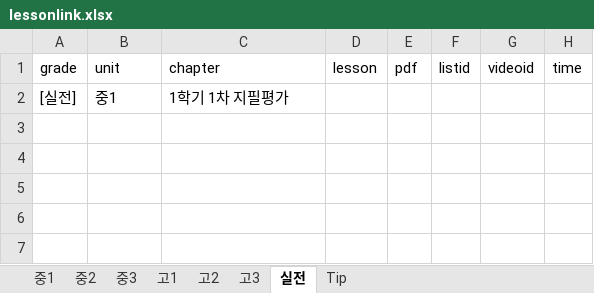
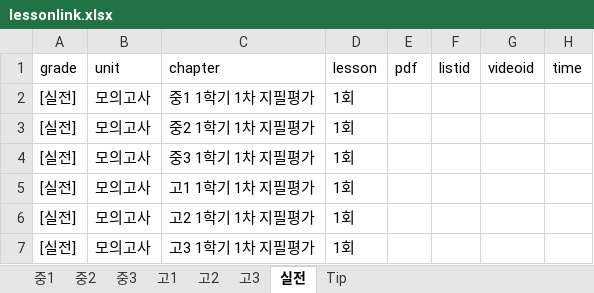
Before and after one commit to jeongmath/lyjmath, an Excel workbook: lessonlink.xlsx, sheet 실전, drawn as a sheet; values as stored, in another font and other column widths than the file's, no borders; charts and pictures not drawn; the diff names each change by its address in the sheet, - before the commit and + after, or states it on an @@ line.

```diff
--- a/lessonlink.xlsx (sheet 실전)
+++ b/lessonlink.xlsx (sheet 실전)
-B2 (unit): 중1
+B2 (unit): 모의고사
-C2 (chapter): 1학기 1차 지필평가
+C2 (chapter): 중1 1학기 1차 지필평가
-D2 (lesson): (empty)
+D2 (lesson): 1회
+row 3: [실전] | 모의고사 | 중2 1학기 1차 지필평가 | 1회
+row 4: [실전] | 모의고사 | 중3 1학기 1차 지필평가 | 1회
+row 5: [실전] | 모의고사 | 고1 1학기 1차 지필평가 | 1회
+row 6: [실전] | 모의고사 | 고2 1학기 1차 지필평가 | 1회
+row 7: [실전] | 모의고사 | 고3 1학기 1차 지필평가 | 1회
```
Also changed, not shown: sheet 고2, sheet 고1, sheet 고3, sheet 중2, sheet 중3, sheet 중1, 1 more sheet, 1 other file.
